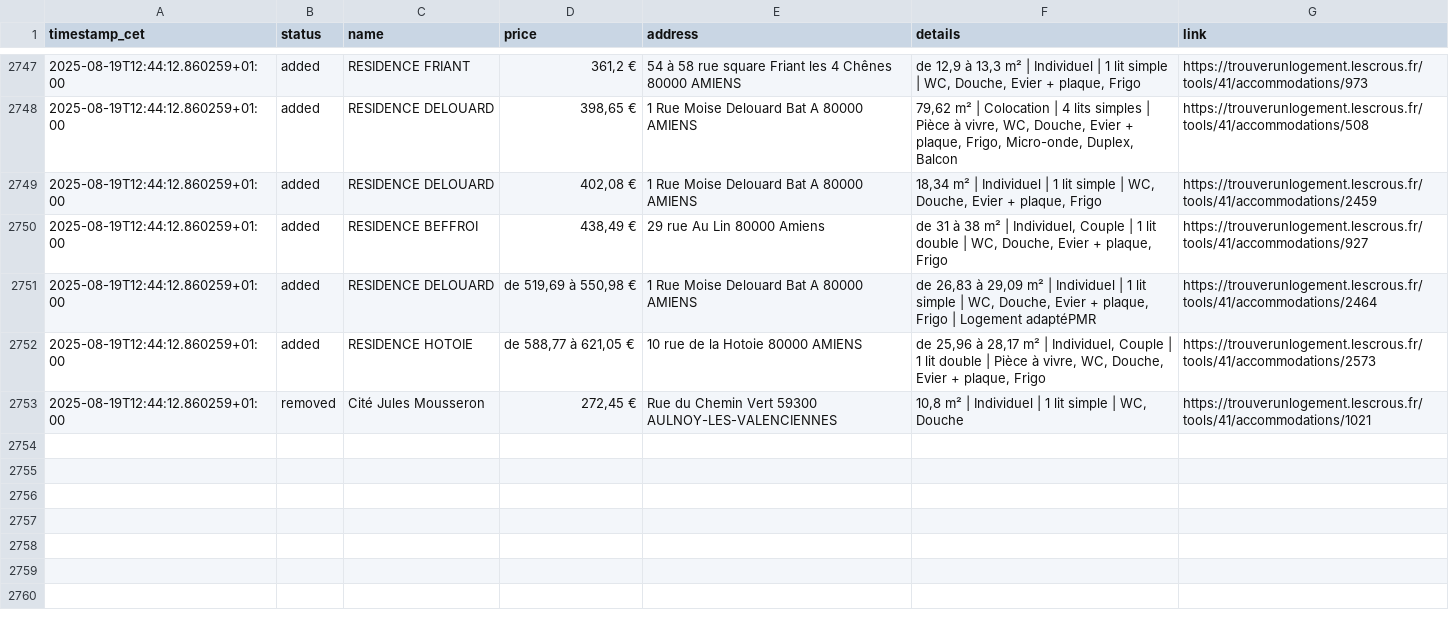
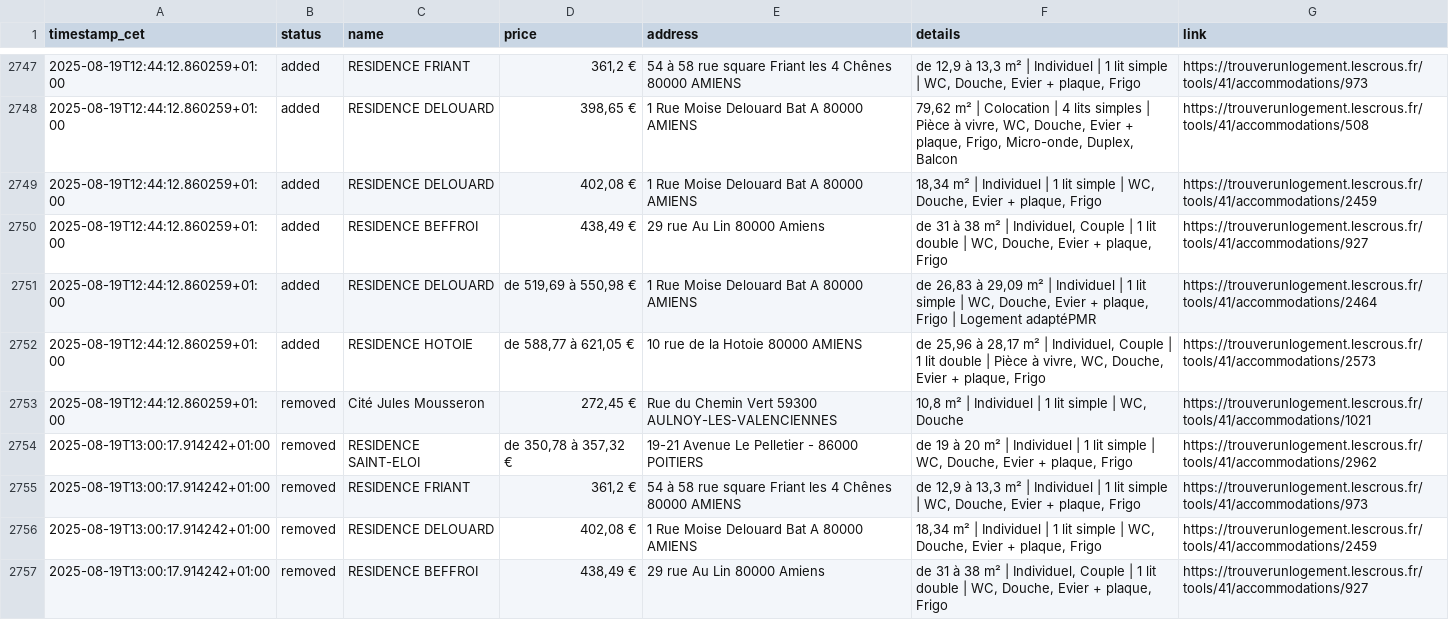
Before and after one commit to jabrane-me/crous-bot-notifier, a CSV file: daily_activity_log.csv, drawn as a sheet; only a part is shown, gaps mark what is left out; the diff names each change by its address in the sheet, - before the commit and + after, or states it on an @@ line.

```diff
--- a/daily_activity_log.csv
+++ b/daily_activity_log.csv
+row 2754: 2025-08-19T13:00:17.914242+01:00 | removed | RESIDENCE SAINT-ELOI | de 350,78 à 357,32 € | 19-21 Avenue Le Pelletier - 86000 POITIERS | de 19 à 20 m² | Individuel | 1 lit simple | WC, Douche, Evier + plaque, Frigo | https://trouverunlogement.lescrous.fr/tools/41/accommodations/2962
+row 2755: 2025-08-19T13:00:17.914242+01:00 | removed | RESIDENCE FRIANT | 361,2 € | 54 à 58 rue square Friant les 4 Chênes 80000 AMIENS | de 12,9 à 13,3 m² | Individuel | 1 lit simple | WC, Douche, Evier + plaque, Frigo | https://trouverunlogement.lescrous.fr/tools/41/accommodations/973
+row 2756: 2025-08-19T13:00:17.914242+01:00 | removed | RESIDENCE DELOUARD | 402,08 € | 1 Rue Moise Delouard Bat A 80000 AMIENS | 18,34 m² | Individuel | 1 lit simple | WC, Douche, Evier + plaque, Frigo | https://trouverunlogement.lescrous.fr/tools/41/accommodations/2459
+row 2757: 2025-08-19T13:00:17.914242+01:00 | removed | RESIDENCE BEFFROI | 438,49 € | 29 rue Au Lin 80000 Amiens | de 31 à 38 m² | Individuel, Couple | 1 lit double | WC, Douche, Evier + plaque, Frigo | https://trouverunlogement.lescrous.fr/tools/41/accommodations/927
```
Also changed, not shown: available_residences.csv, removed_residences.log.csv.
